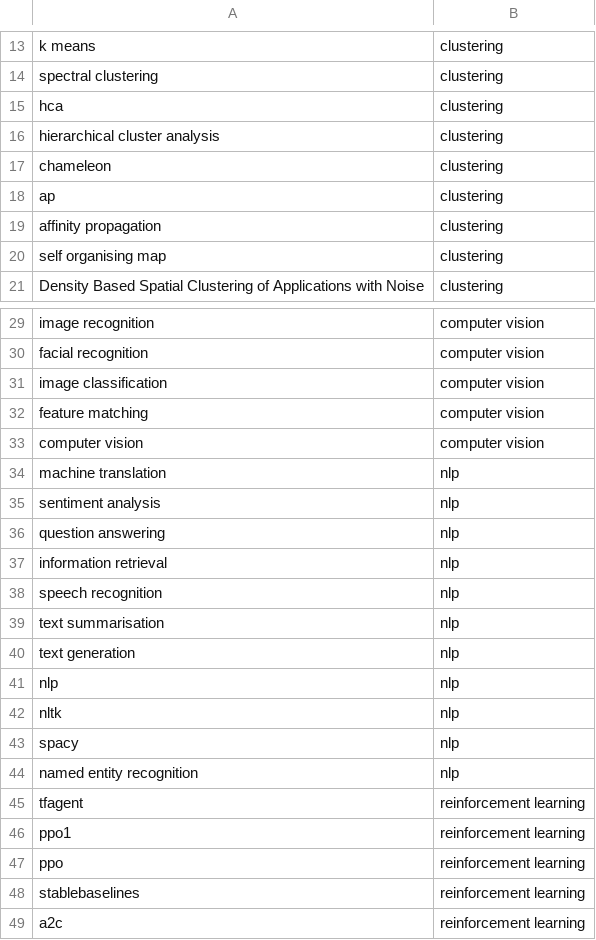
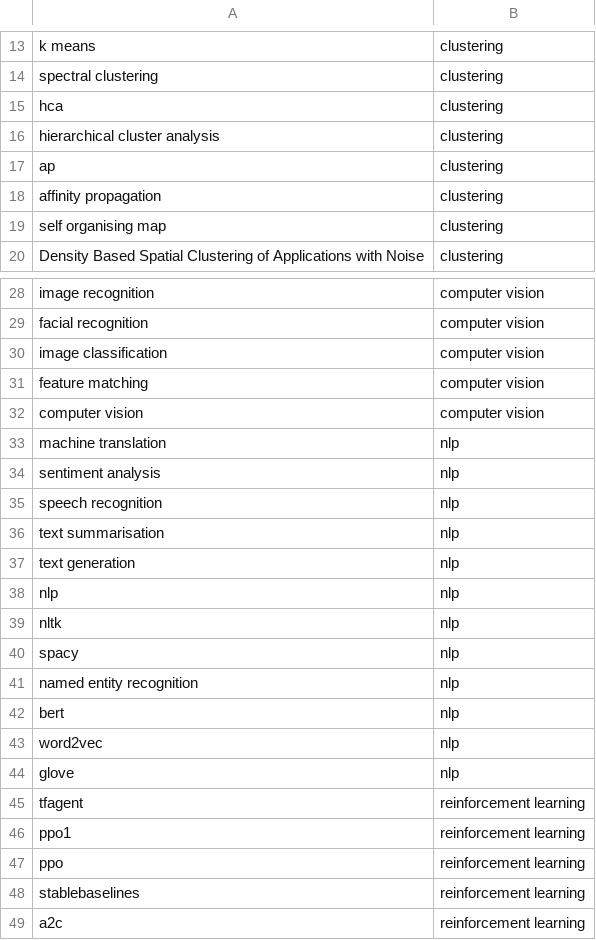
Before and after one commit to dikraMasrour/NotebookDocGen, a CSV file: Scripts/Classification_Task/data/search_keywords.csv, drawn as a sheet; only a part is shown, gaps mark what is left out; removed rows and columns are numbered as before the commit, all else as after; the diff names each change by its address in the sheet, - before the commit and + after, or states it on an @@ line.

Commit message:
More subcategories

```diff
--- a/Scripts/Classification_Task/data/search_keywords.csv
+++ b/Scripts/Classification_Task/data/search_keywords.csv
-row 17: chameleon | clustering
-row 36: question answering | nlp
-row 37: information retrieval | nlp
+row 42: bert | nlp
+row 43: word2vec | nlp
+row 44: glove | nlp
```
